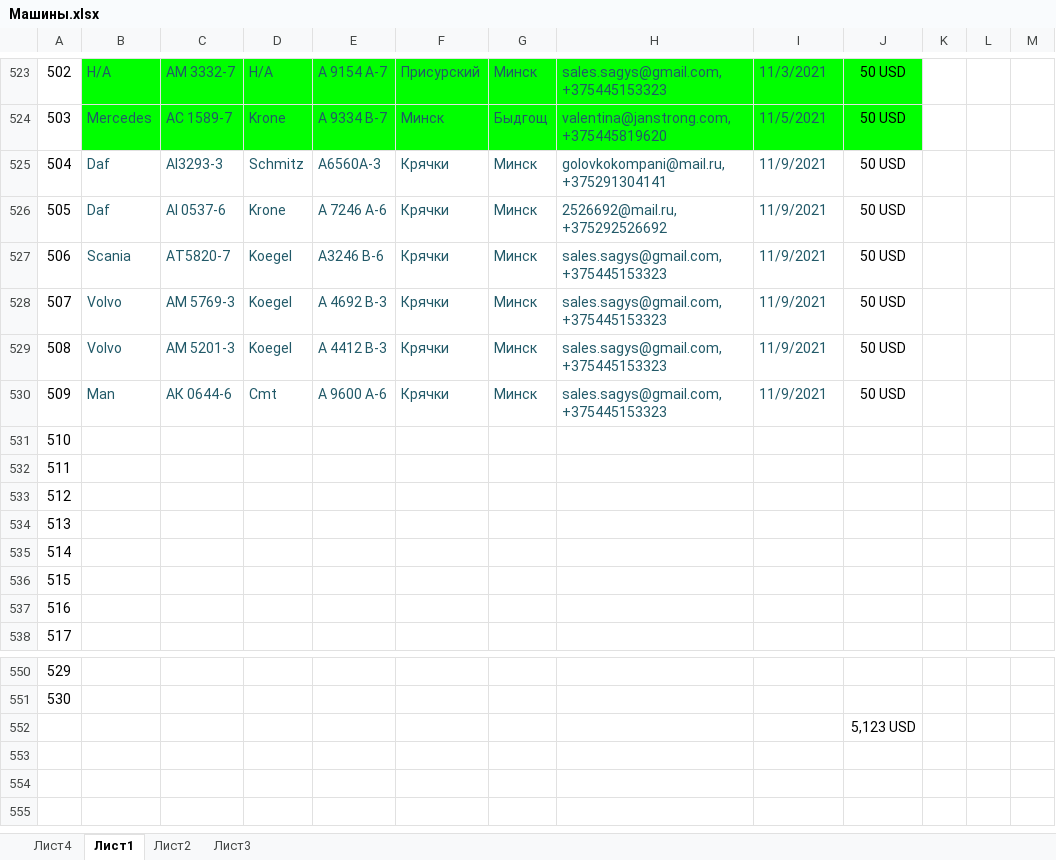
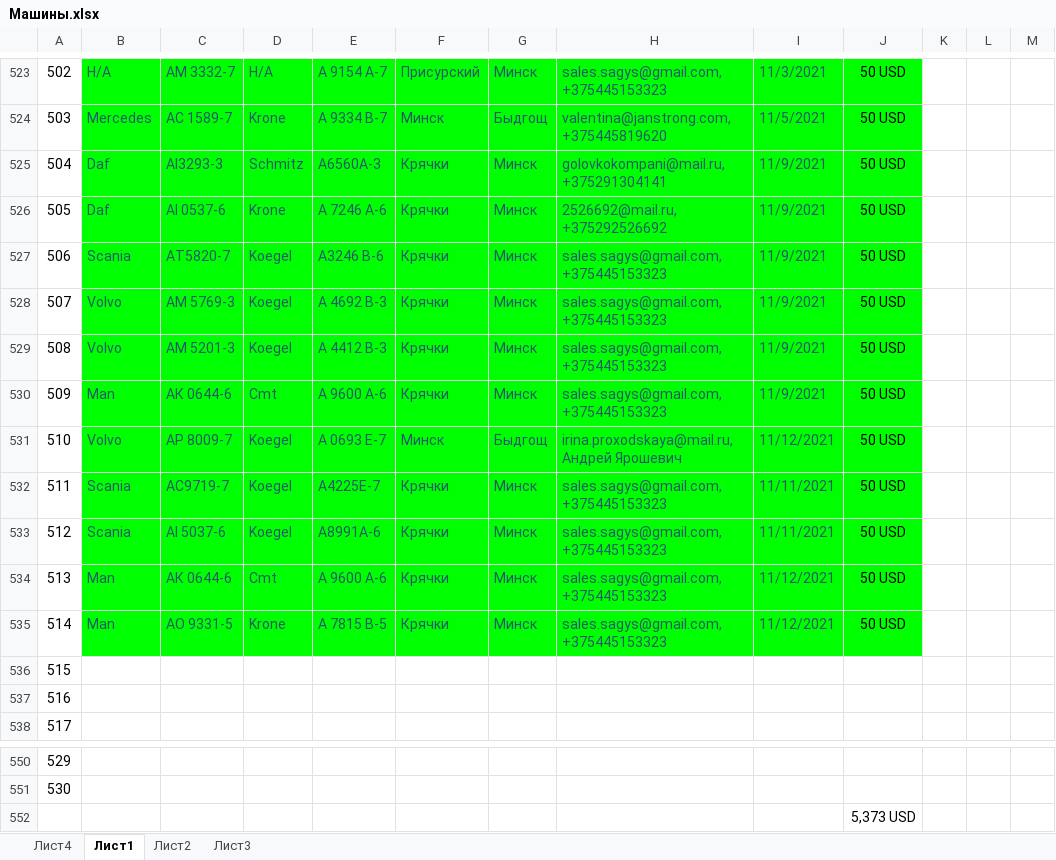
Before and after one commit to rutraq/Logistic, an Excel workbook: Машины.xlsx, sheet Лист1, drawn as a sheet; only a part is shown, gaps mark what is left out; values as stored, in another font and other column widths than the file's, no borders; the diff names each change by its address in the sheet, - before the commit and + after, or states it on an @@ line.

Commit message:
Update Машины.xlsx

```diff
--- a/Машины.xlsx (sheet Лист1)
+++ b/Машины.xlsx (sheet Лист1)
-B525:J535 fill: none
+B525:J535 fill: #00FF00
-B531: (empty)
+B531: Volvo
-C531: (empty)
+C531: АР 8009-7
-D531:D533: (empty)
+D531:D533: Koegel
-E531: (empty)
+E531: А 0693 Е-7
-F531: (empty)
+F531: Минск
-G531: (empty)
+G531: Быдгощ
-H531: (empty)
+H531: irina.proxodskaya@mail.ru, Андрей Ярошевич
-I531: (empty)
+I531: 11/12/2021
-J531:J535: (empty)
+J531:J535: 50 USD
-B532:B533: (empty)
+B532:B533: Scania
-C532: (empty)
+C532: АС9719-7
-E532: (empty)
+E532: A4225Е-7
-F532:F535: (empty)
+F532:F535: Крячки
-G532:G535: (empty)
+G532:G535: Минск
-H532:H535: (empty)
+H532:H535: sales.sagys@gmail.com, +375445153323
-I532:I533: (empty)
+I532:I533: 11/11/2021
-C533: (empty)
+C533: АI 5037-6
-E533: (empty)
+E533: А8991А-6
-B534:B535: (empty)
+B534:B535: Man
-C534: (empty)
+C534: AК 0644-6
-D534: (empty)
+D534: Cmt
-E534: (empty)
+E534: А 9600 А-6
-I534:I535: (empty)
+I534:I535: 11/12/2021
-C535: (empty)
+C535: AO 9331-5
-D535: (empty)
+D535: Krone
-E535: (empty)
+E535: A 7815 B-5
-J552: 5,123 USD
+J552: 5,373 USD
```
